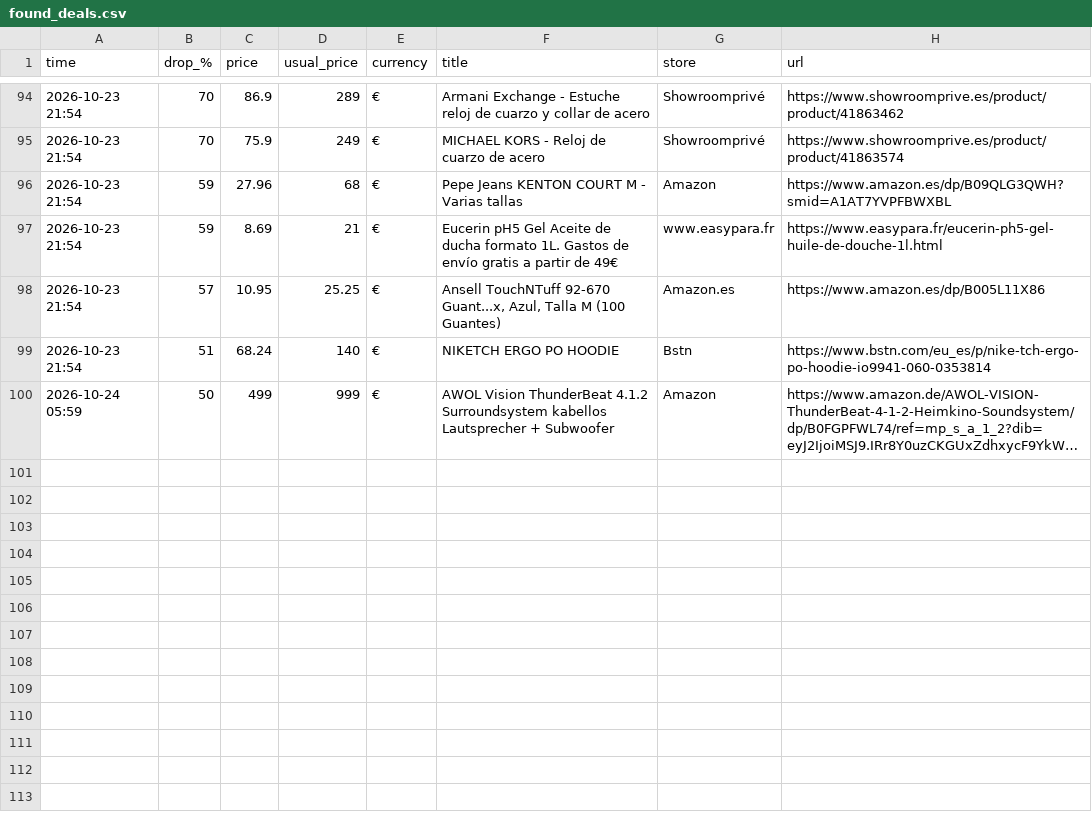
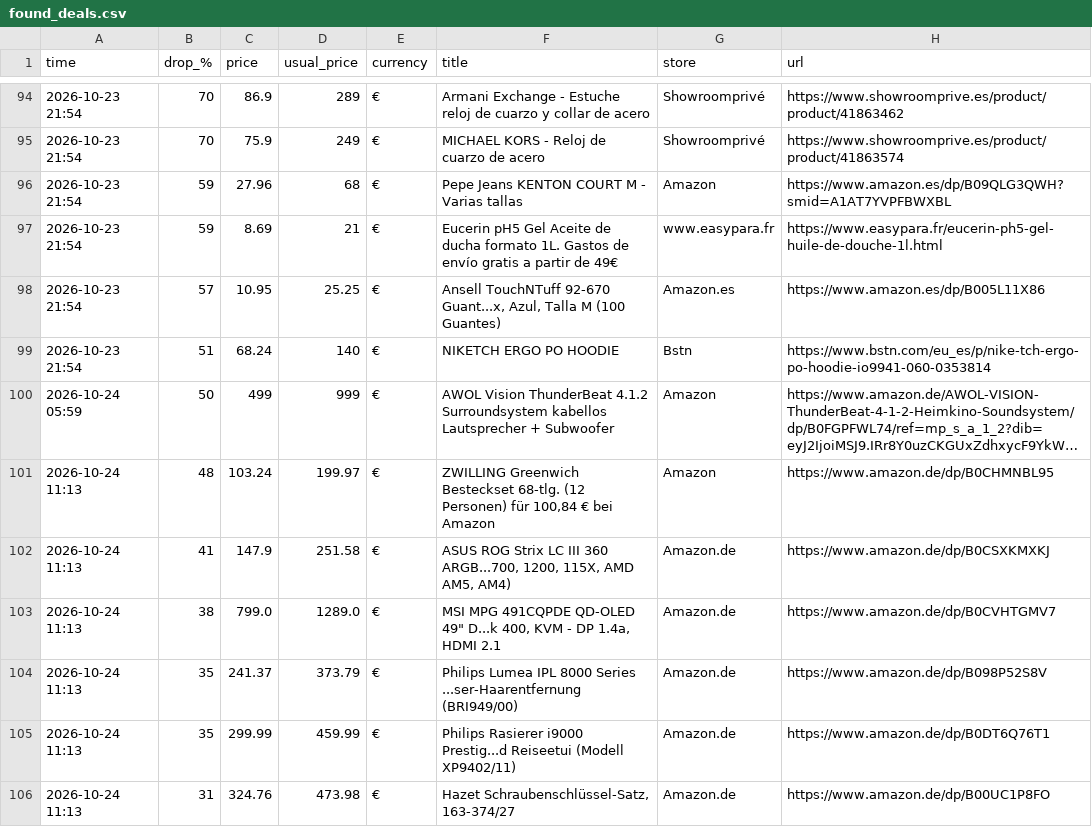
Before and after one commit to investinginfosec-png/deal-scanner, a CSV file: found_deals.csv, drawn as a sheet; only a part is shown, gaps mark what is left out; long unchanged cells end in …; the diff names each change by its address in the sheet, - before the commit and + after, or states it on an @@ line.

```diff
--- a/found_deals.csv
+++ b/found_deals.csv
+row 101: 2026-10-24 11:13 | 48 | 103.24 | 199.97 | € | ZWILLING Greenwich Besteckset 68-tlg. (12 Personen) für 100,84 € bei Amazon | Amazon | https://www.amazon.de/dp/B0CHMNBL95
+row 102: 2026-10-24 11:13 | 41 | 147.9 | 251.58 | € | ASUS ROG Strix LC III 360 ARGB...700, 1200, 115X, AMD AM5, AM4) | Amazon.de | https://www.amazon.de/dp/B0CSXKMXKJ
+row 103: 2026-10-24 11:13 | 38 | 799.0 | 1289.0 | € | MSI MPG 491CQPDE QD-OLED 49" D...k 400, KVM - DP 1.4a, HDMI 2.1 | Amazon.de | https://www.amazon.de/dp/B0CVHTGMV7
+row 104: 2026-10-24 11:13 | 35 | 241.37 | 373.79 | € | Philips Lumea IPL 8000 Series ...ser-Haarentfernung (BRI949/00) | Amazon.de | https://www.amazon.de/dp/B098P52S8V
+row 105: 2026-10-24 11:13 | 35 | 299.99 | 459.99 | € | Philips Rasierer i9000 Prestig...d Reiseetui (Modell XP9402/11) | Amazon.de | https://www.amazon.de/dp/B0DT6Q76T1
+row 106: 2026-10-24 11:13 | 31 | 324.76 | 473.98 | € | Hazet Schraubenschlüssel-Satz, 163-374/27 | Amazon.de | https://www.amazon.de/dp/B00UC1P8FO
```
Also changed, not shown: 1 other file.
